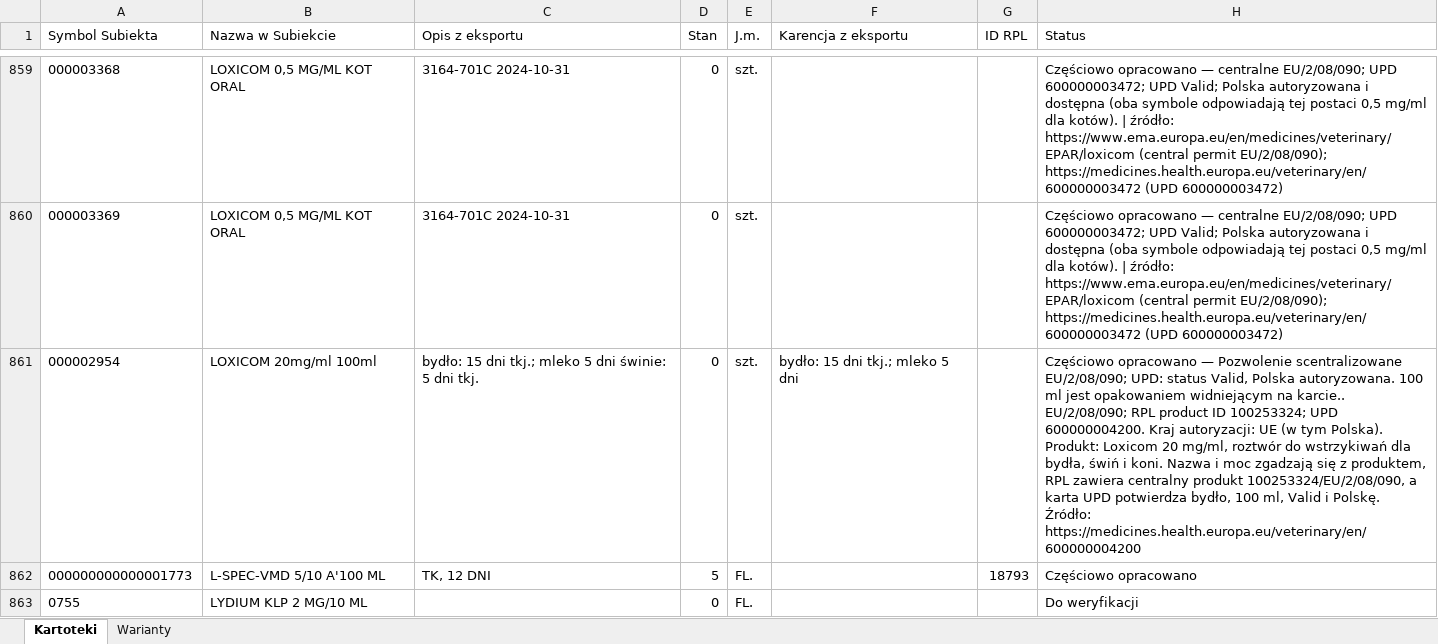
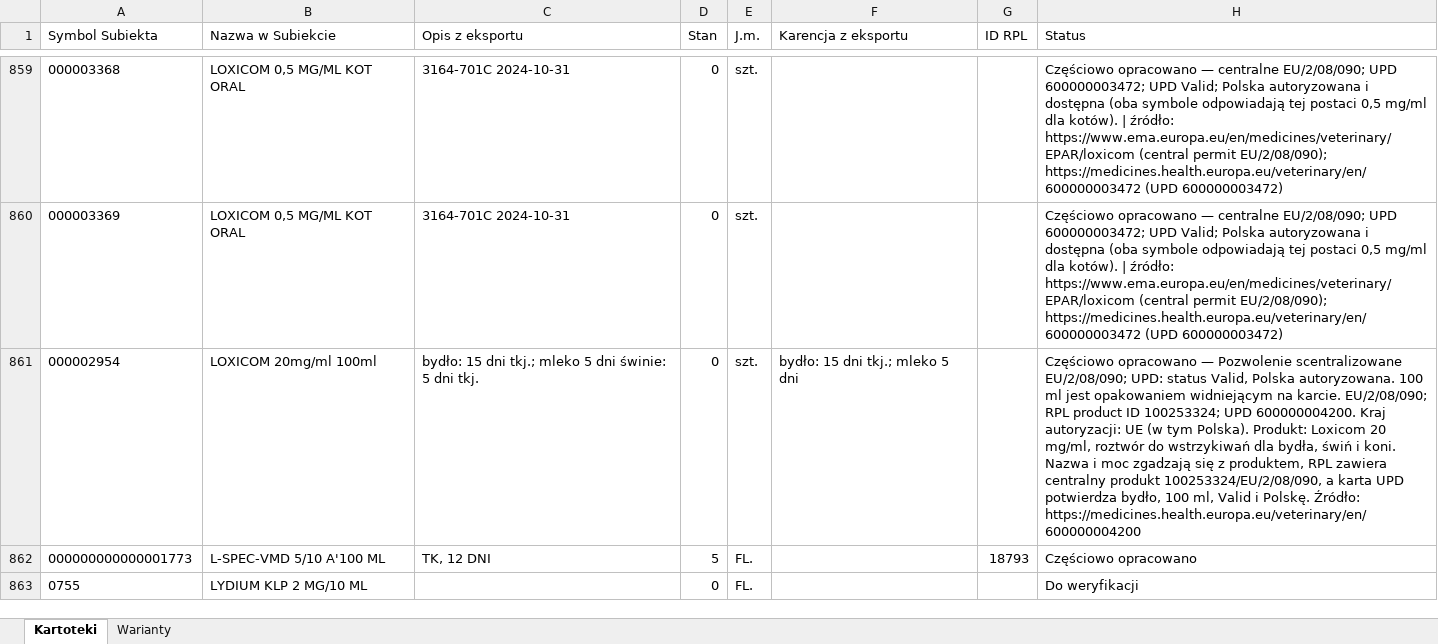
Before and after one commit to VViktorr/Karty-leczenia-zwierzat, an Excel workbook: data/Katalog_lekow.xlsx, sheet Kartoteki, drawn as a sheet; only a part is shown, gaps mark what is left out; values as stored, in another font and other column widths than the file's, no borders; table styles not drawn; the diff covers the shown part only; the diff names each change by its address in the sheet, - before the commit and + after, or states it on an @@ line.

```diff
--- a/data/Katalog_lekow.xlsx (sheet Kartoteki)
+++ b/data/Katalog_lekow.xlsx (sheet Kartoteki)
-H861 (Status): …widniejącym na karcie.. EU/2/08/090; RPL…
+H861 (Status): …widniejącym na karcie. EU/2/08/090; RPL…
```
Also changed, not shown: 36 edited cells elsewhere in this sheet.
